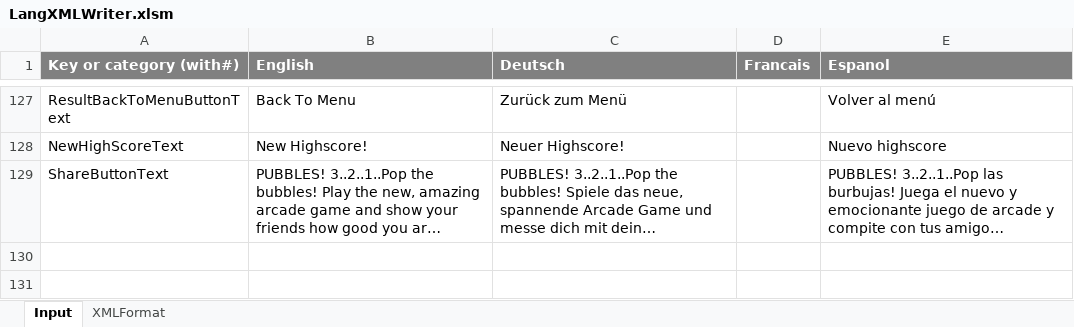
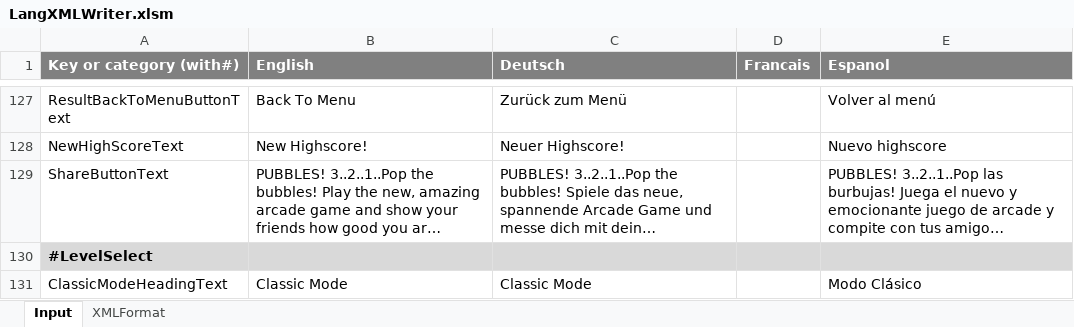
Before and after one commit to stkromm/pobbles, an Excel workbook: LangXMLWriter.xlsm, sheet Input, drawn as a sheet; only a part is shown, gaps mark what is left out; long unchanged cells end in …; values as stored, in another font and other column widths than the file's, no borders; charts and pictures not drawn; the diff names each change by its address in the sheet, - before the commit and + after, or states it on an @@ line.

Commit message:
Finished Freeze Bubble. Implemented Classic Mode and Arcade Mode as possible Level Selection. Arcade mode needs to be implemented/transferred. Classic mode needs to be cleaned. Maybe Code refactoring needed to use singeltons

```diff
--- a/LangXMLWriter.xlsm (sheet Input)
+++ b/LangXMLWriter.xlsm (sheet Input)
+row 130: #LevelSelect
+row 131: ClassicModeHeadingText | Classic Mode | Classic Mode |  | Modo Clásico
```
Also changed, not shown: sheet XMLFormat, 40 other files.
